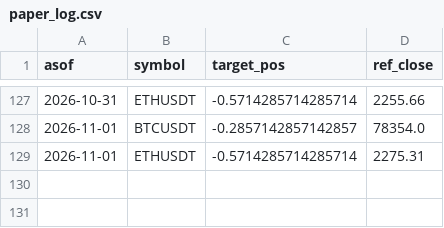
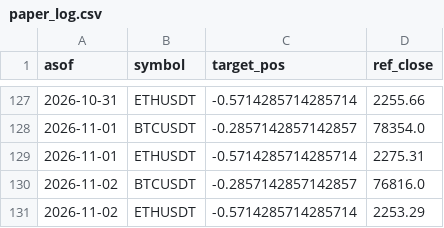
Before and after one commit to DonaldDuck842/BTC-ETH_Trend_Strategie, a CSV file: results/paper_log.csv, drawn as a sheet; only a part is shown, gaps mark what is left out; the diff names each change by its address in the sheet, - before the commit and + after, or states it on an @@ line.

Commit message:
paper log 2026-11-03

```diff
--- a/results/paper_log.csv
+++ b/results/paper_log.csv
+row 130: 2026-11-02 | BTCUSDT | -0.2857142857142857 | 76816.0
+row 131: 2026-11-02 | ETHUSDT | -0.5714285714285714 | 2253.29
```
Also changed, not shown: results/equity.csv, 1 other file.
